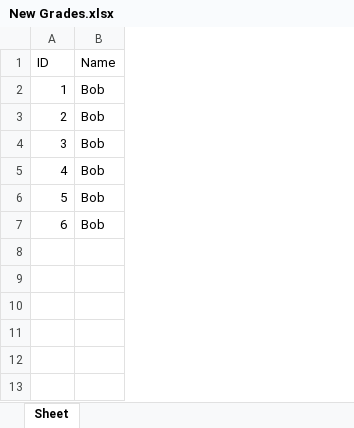
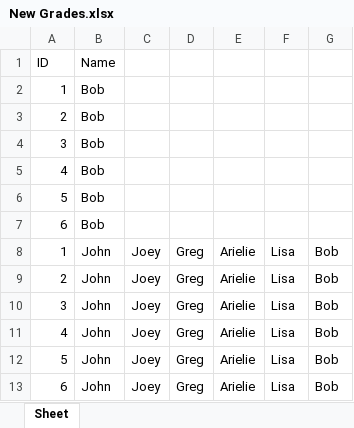
Before and after one commit to joeyfinkel/ExcelPythonTutorial, an Excel workbook: New Grades.xlsx, sheet Sheet, drawn as a sheet; values as stored, in another font and other column widths than the file's, no borders; the diff names each change by its address in the sheet, - before the commit and + after, or states it on an @@ line.

```diff
--- a/New Grades.xlsx (sheet Sheet)
+++ b/New Grades.xlsx (sheet Sheet)
+column C, empty
+column D, empty
+column E, empty
+column F, empty
+column G, empty
+row 8: 1 | John | Joey | Greg | Arielie | Lisa | Bob
+row 9: 2 | John | Joey | Greg | Arielie | Lisa | Bob
+row 10: 3 | John | Joey | Greg | Arielie | Lisa | Bob
+row 11: 4 | John | Joey | Greg | Arielie | Lisa | Bob
+row 12: 5 | John | Joey | Greg | Arielie | Lisa | Bob
+row 13: 6 | John | Joey | Greg | Arielie | Lisa | Bob
```
Also changed, not shown: 1 other file.
